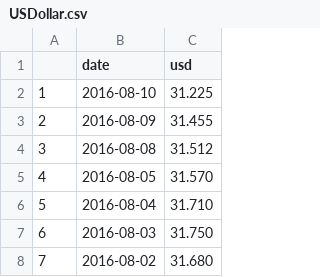
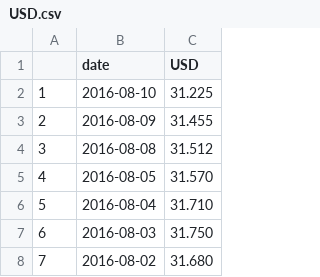
Before and after one commit to EthanCIC/GoldPrice, a CSV file: USD.csv (was USDollar.csv), drawn as a sheet; only a part is shown.

```diff
--- a/USDollar.csv
+++ b/USD.csv
@@ -1,2 +1,2 @@
-"","date","usd"
+"","date","USD"
 "1","2016-08-10","31.225"
```
Also changed, not shown: EUR.csv, FXR.csv, 8 other files.
